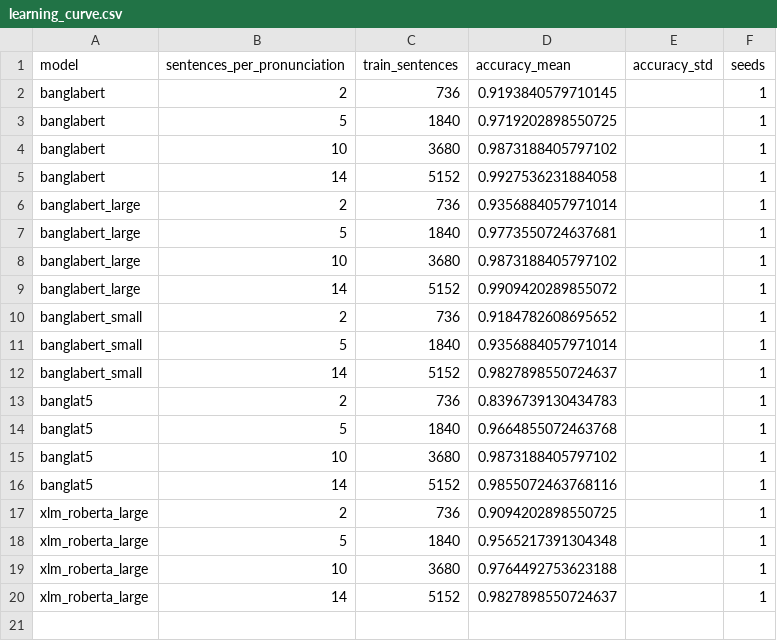
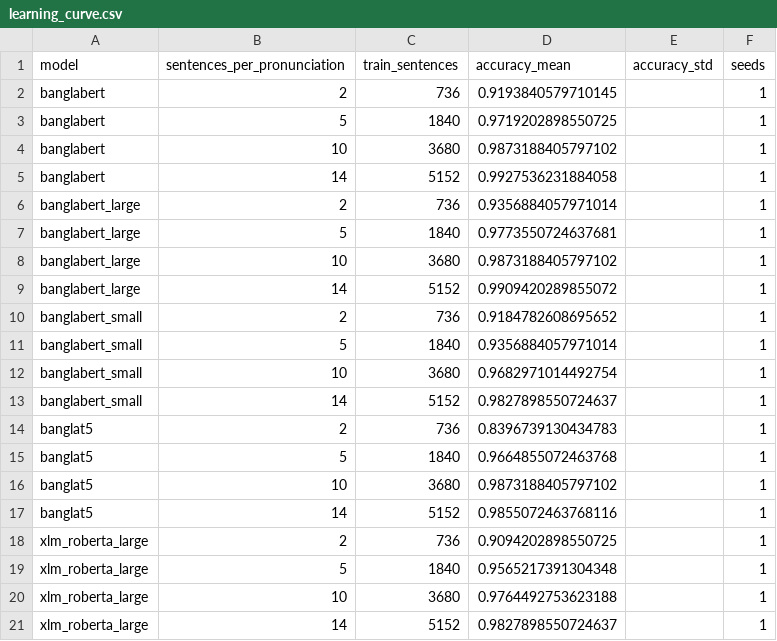
Before and after one commit to kawshikbuet17/bangla-heteronym-benchmark, a CSV file: results/learning_curve.csv, drawn as a sheet.

```diff
--- a/results/learning_curve.csv
+++ b/results/learning_curve.csv
@@ -11,2 +11,3 @@ banglabert_small,2,736,0.9184782608695652,,1
 banglabert_small,5,1840,0.9356884057971014,,1
+banglabert_small,10,3680,0.9682971014492754,,1
 banglabert_small,14,5152,0.9827898550724637,,1
```
Also changed, not shown: results/runs.csv, results/summary.csv, 6 other files.
